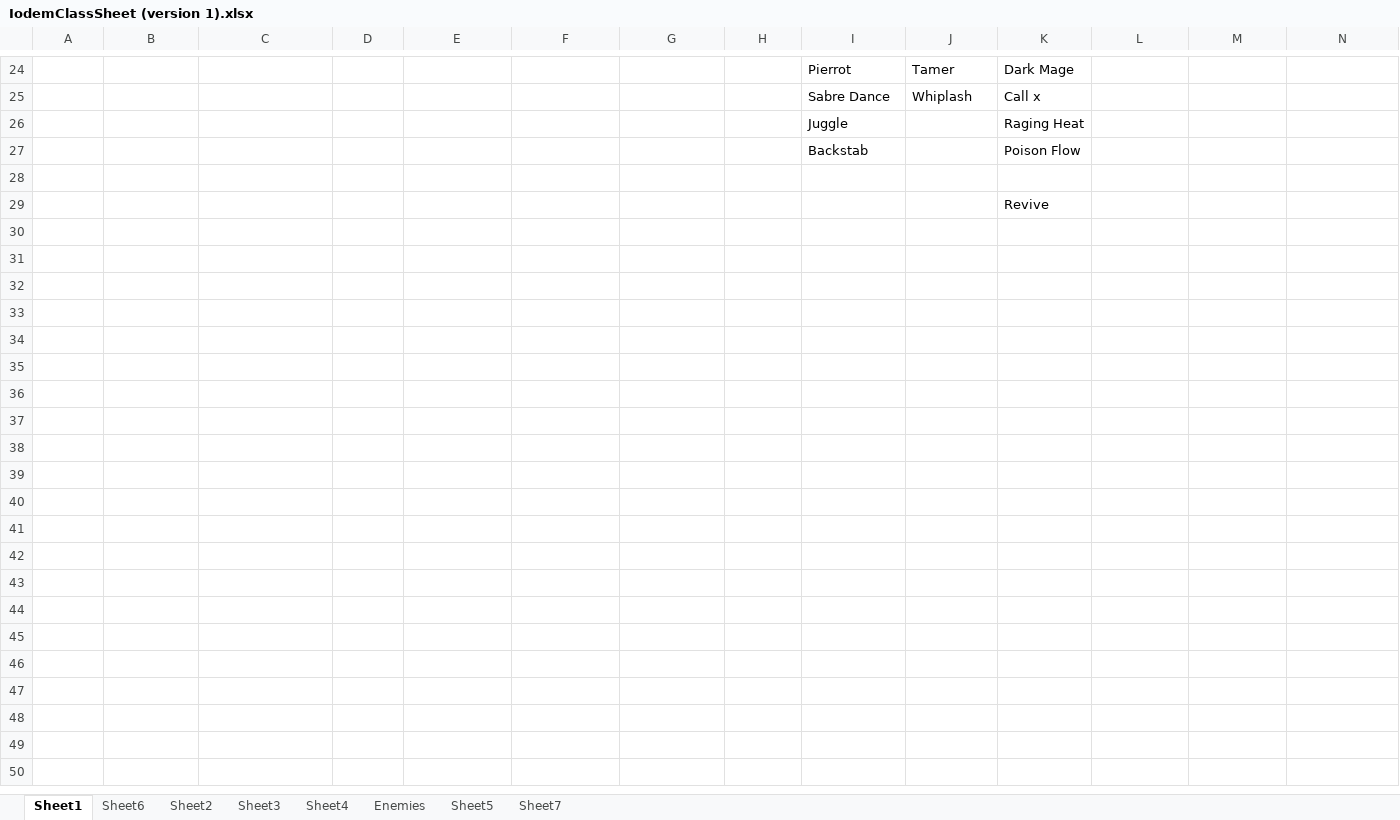
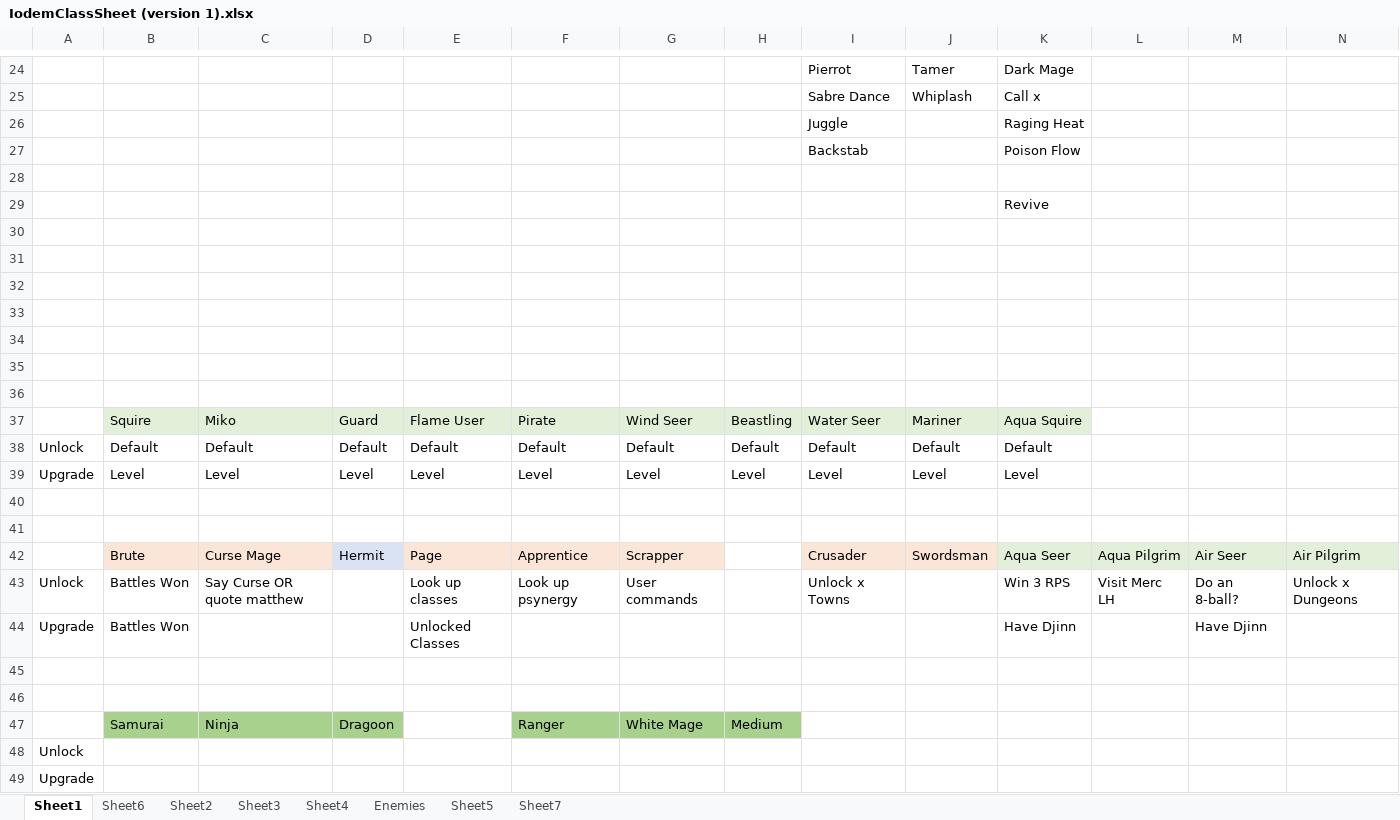
Before and after one commit to Floowey/IodemBot, an Excel workbook: IodemBot/IodemClassSheet (version 1).xlsx, sheet Sheet1, drawn as a sheet; only a part is shown, gaps mark what is left out; values as stored, in another font and other column widths than the file's, no borders; the diff names each change by its address in the sheet, - before the commit and + after, or states it on an @@ line.

```diff
--- a/IodemBot/IodemClassSheet (version 1).xlsx (sheet Sheet1)
+++ b/IodemBot/IodemClassSheet (version 1).xlsx (sheet Sheet1)
+row 30: (empty)
+row 31: (empty)
+row 32: (empty)
+row 33: (empty)
+row 34: (empty)
+row 35: (empty)
+row 36: (empty)
+row 37:  | Squire | Miko | Guard | Flame User | Pirate | Wind Seer | Beastling | Water Seer | Mariner | Aqua Squire
+row 38: Unlock | Default | Default | Default | Default | Default | Default | Default | Default | Default | Default
+row 39: Upgrade | Level | Level | Level | Level | Level | Level | Level | Level | Level | Level
+row 40: (empty)
+row 41: (empty)
+row 42:  | Brute | Curse Mage | Hermit | Page | Apprentice | Scrapper |  | Crusader | Swordsman | Aqua Seer | Aqua Pilgrim | Air Seer | Air Pilgrim
+row 43: Unlock | Battles Won | Say Curse OR quote matthew |  | Look up classes | Look up psynergy | User commands |  | Unlock x Towns |  | Win 3 RPS | Visit Merc LH | Do an 8-ball? | Unlock x Dungeons
+row 44: Upgrade | Battles Won |  |  | Unlocked Classes |  |  |  |  |  | Have Djinn |  | Have Djinn
+row 45: (empty)
+row 46: (empty)
+row 47:  | Samurai | Ninja | Dragoon |  | Ranger | White Mage | Medium
+row 48: Unlock
+row 49: Upgrade
```
Also changed, not shown: 1 other file.
